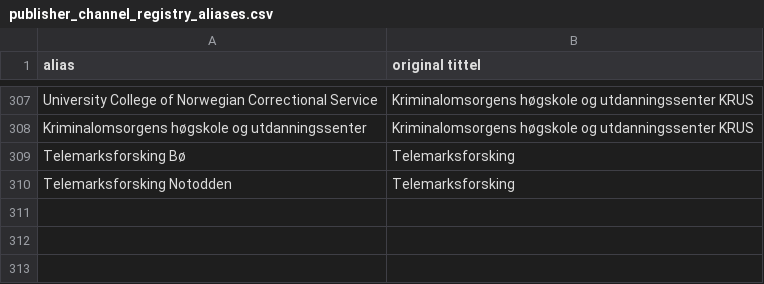
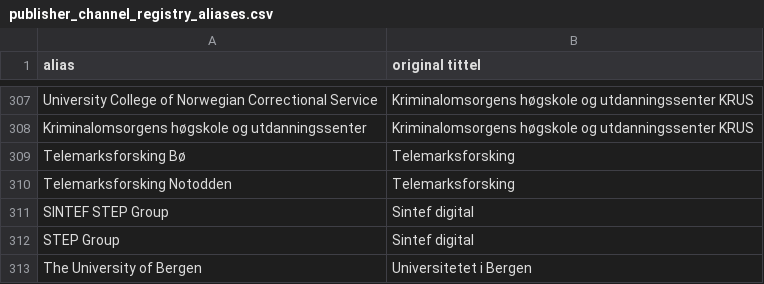
Before and after one commit to BIBSYSDEV/nva-brage-migration, a CSV file: src/main/resources/publisher_channel_registry_aliases.csv, drawn as a sheet; only a part is shown, gaps mark what is left out; the diff names each change by its address in the sheet, - before the commit and + after, or states it on an @@ line.

Commit message:
adding aliases

```diff
--- a/src/main/resources/publisher_channel_registry_aliases.csv
+++ b/src/main/resources/publisher_channel_registry_aliases.csv
+row 311: SINTEF STEP Group | Sintef digital
+row 312: STEP Group | Sintef digital
+row 313: The University of Bergen | Universitetet i Bergen
```
Also changed, not shown: 1 other file.
